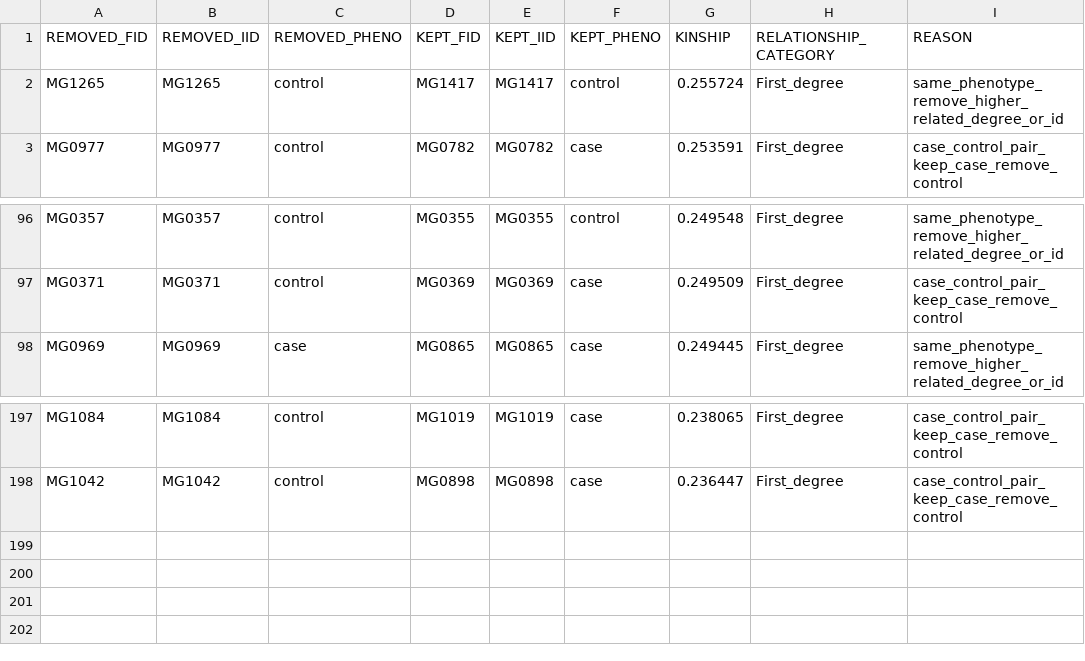
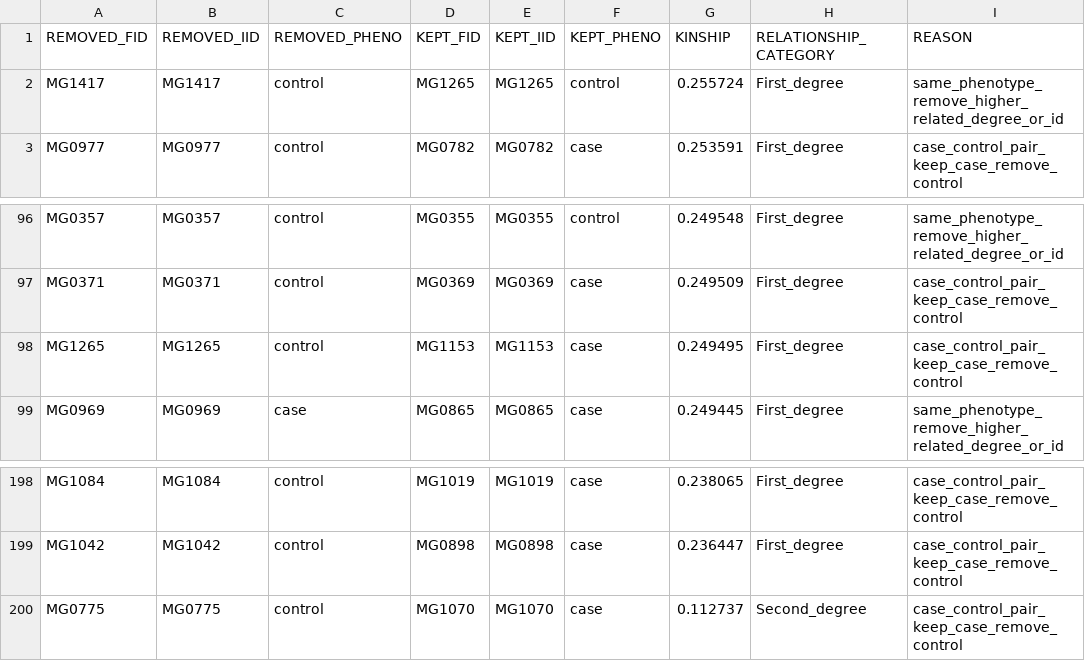
Before and after one commit to mgentiluomo/how-to-gwas-pdac, a TSV file: sections/01B_genotyping_qc/results/pdac_demo_07_removal_decisions.tsv, drawn as a sheet; only a part is shown, gaps mark what is left out.

```diff
--- a/sections/01B_genotyping_qc/results/pdac_demo_07_removal_decisions.tsv
+++ b/sections/01B_genotyping_qc/results/pdac_demo_07_removal_decisions.tsv
@@ -1,3 +1,3 @@
 REMOVED_FID	REMOVED_IID	REMOVED_PHENO	KEPT_FID	KEPT_IID	KEPT_PHENO	KINSHIP	RELATIONSHIP_CATEGORY	REASON
-MG1265	MG1265	control	MG1417	MG1417	control	0.255724	First_degree	same_phenotype_remove_higher_related_degree_or_id
+MG1417	MG1417	control	MG1265	MG1265	control	0.255724	First_degree	same_phenotype_remove_higher_related_degree_or_id
 MG0977	MG0977	control	MG0782	MG0782	case	0.253591	First_degree	case_control_pair_keep_case_remove_control
@@ -97,2 +97,3 @@ MG0357	MG0357	control	MG0355	MG0355	control	0.249548	First_degree	same_phenotype
 MG0371	MG0371	control	MG0369	MG0369	case	0.249509	First_degree	case_control_pair_keep_case_remove_control
+MG1265	MG1265	control	MG1153	MG1153	case	0.249495	First_degree	case_control_pair_keep_case_remove_control
 MG0969	MG0969	case	MG0865	MG0865	case	0.249445	First_degree	same_phenotype_remove_higher_related_degree_or_id
@@ -198 +199,2 @@ MG1084	MG1084	control	MG1019	MG1019	case	0.238065	First_degree	case_control_pair
 MG1042	MG1042	control	MG0898	MG0898	case	0.236447	First_degree	case_control_pair_keep_case_remove_control
+MG0775	MG0775	control	MG1070	MG1070	case	0.112737	Second_degree	case_control_pair_keep_case_remove_control
```
Also changed, not shown: sections/01B_genotyping_qc/results/pdac_demo_07_pruning_components.tsv, sections/01B_genotyping_qc/results/pdac_demo_07_related_pairs_for_pruning.tsv, 53 other files.
